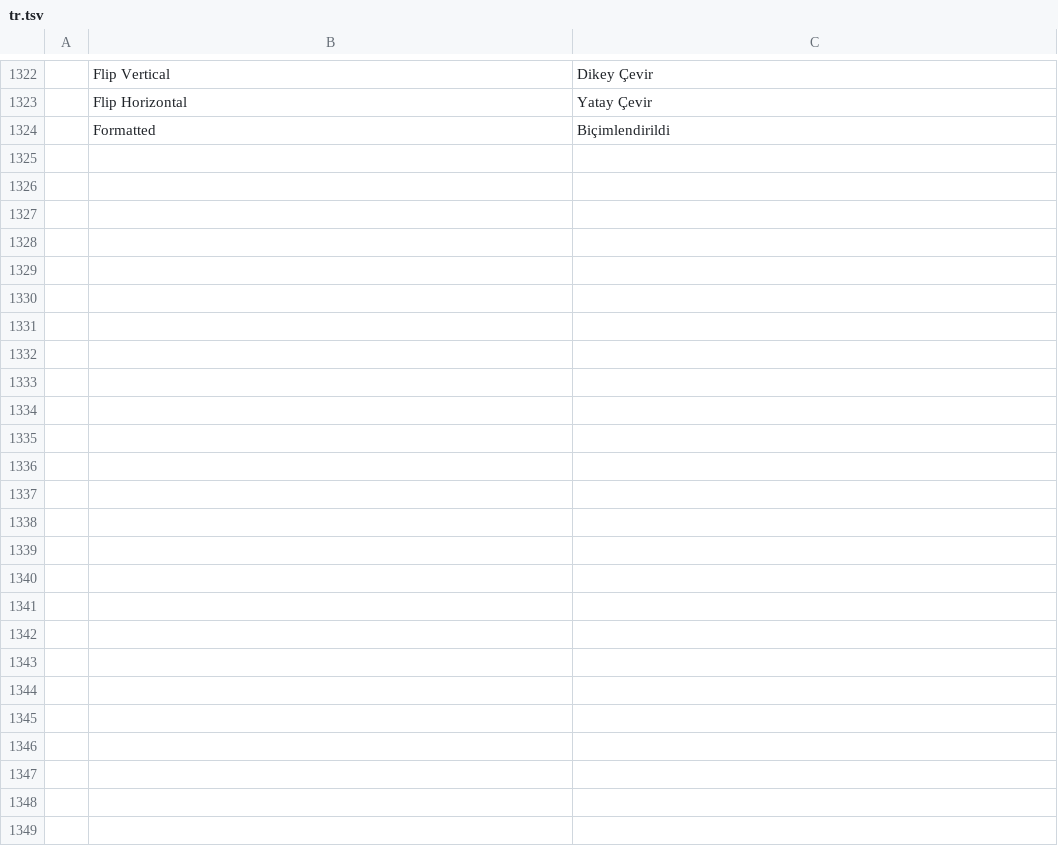
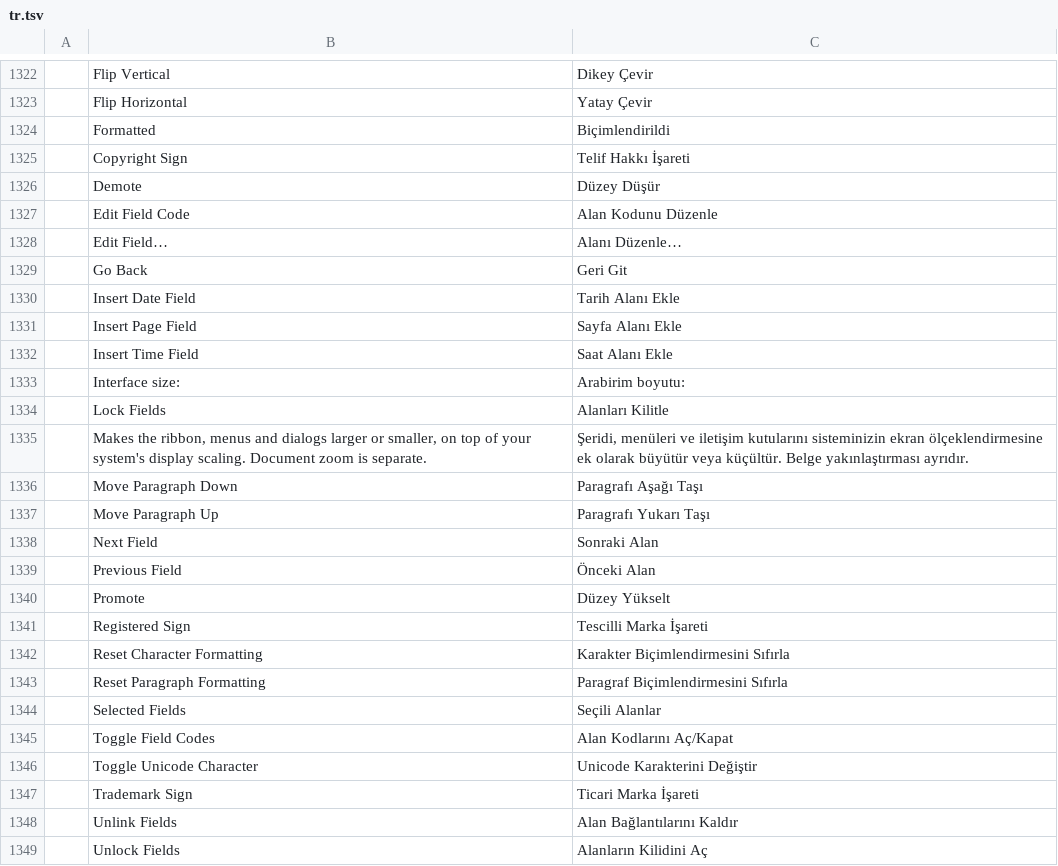
Before and after one commit to 0x-fork/wordcraft, a TSV file: crates/ui-egui/src/i18n/tr.tsv, drawn as a sheet; only a part is shown, gaps mark what is left out; the diff covers the shown part only.

```diff
--- a/crates/ui-egui/src/i18n/tr.tsv
+++ b/crates/ui-egui/src/i18n/tr.tsv
@@ -1324 +1324,26 @@
 	Formatted	Biçimlendirildi
+	Copyright Sign	Telif Hakkı İşareti
+	Demote	Düzey Düşür
+	Edit Field Code	Alan Kodunu Düzenle
+	Edit Field…	Alanı Düzenle…
+	Go Back	Geri Git
+	Insert Date Field	Tarih Alanı Ekle
+	Insert Page Field	Sayfa Alanı Ekle
+	Insert Time Field	Saat Alanı Ekle
+	Interface size:	Arabirim boyutu:
+	Lock Fields	Alanları Kilitle
+	Makes the ribbon, menus and dialogs larger or smaller, on top of your system's display scaling. Document zoom is separate.	Şeridi, menüleri ve iletişim kutularını sisteminizin ekran ölçeklendirmesine ek olarak büyütür veya küçültür. Belge yakınlaştırması ayrıdır.
+	Move Paragraph Down	Paragrafı Aşağı Taşı
+	Move Paragraph Up	Paragrafı Yukarı Taşı
+	Next Field	Sonraki Alan
+	Previous Field	Önceki Alan
+	Promote	Düzey Yükselt
+	Registered Sign	Tescilli Marka İşareti
+	Reset Character Formatting	Karakter Biçimlendirmesini Sıfırla
+	Reset Paragraph Formatting	Paragraf Biçimlendirmesini Sıfırla
+	Selected Fields	Seçili Alanlar
+	Toggle Field Codes	Alan Kodlarını Aç/Kapat
+	Toggle Unicode Character	Unicode Karakterini Değiştir
+	Trademark Sign	Ticari Marka İşareti
+	Unlink Fields	Alan Bağlantılarını Kaldır
+	Unlock Fields	Alanların Kilidini Aç
```
Also changed, not shown: 1 added row and 1 removed row elsewhere in this file, crates/ui-egui/src/i18n/et.tsv, crates/ui-egui/src/i18n/ja.tsv, 16 other files.
